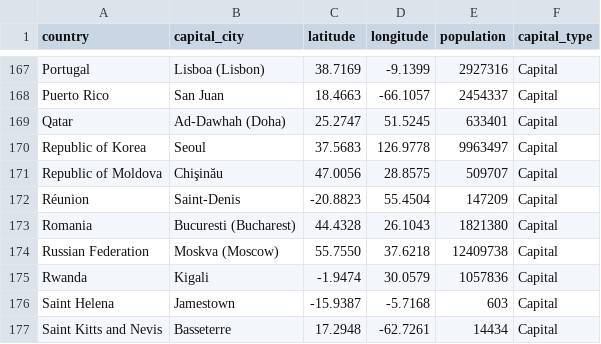
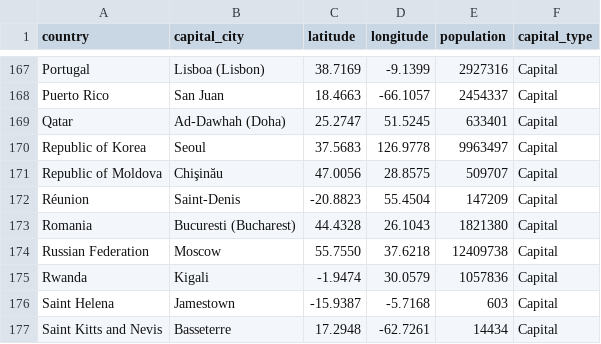
Before and after one commit to shyambh/air-pollution-pipeline, a CSV file: custom_models/seeds/country_coordinates_population.csv, drawn as a sheet; only a part is shown, gaps mark what is left out.

```diff
--- a/custom_models/seeds/country_coordinates_population.csv
+++ b/custom_models/seeds/country_coordinates_population.csv
@@ -173,3 +173,3 @@ Réunion,Saint-Denis,-20.8823,55.4504,147209,Capital
 Romania,Bucuresti (Bucharest),44.4328,26.1043,1821380,Capital
-Russian Federation,Moskva (Moscow),55.7550,37.6218,12409738,Capital
+Russian Federation,Moscow,55.7550,37.6218,12409738,Capital
 Rwanda,Kigali,-1.9474,30.0579,1057836,Capital
```
Also changed, not shown: 8 other files.
